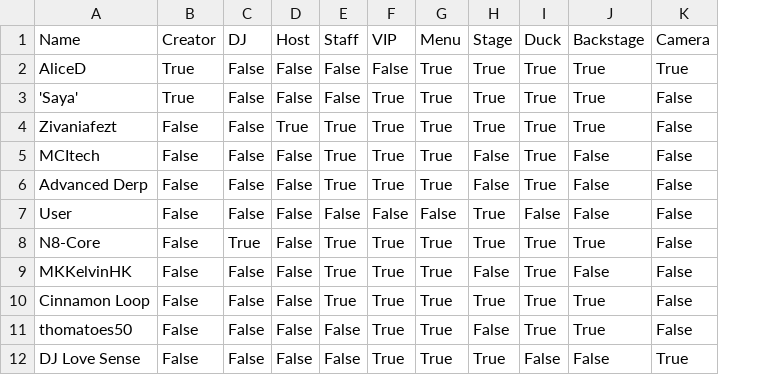
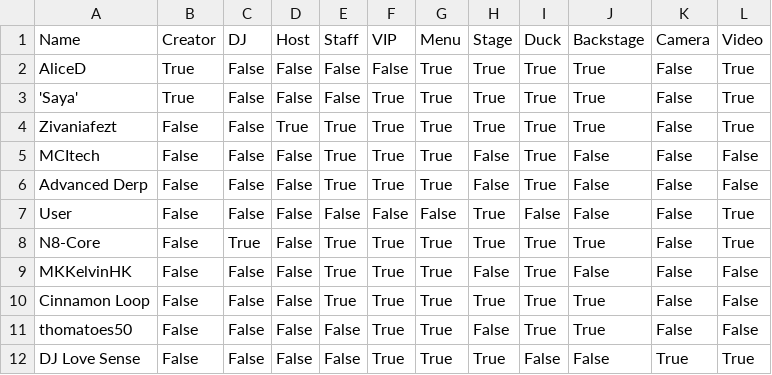
Before and after one commit to 4liceD/4liceD.github.io, a CSV file: hidden.csv, drawn as a sheet; the diff names each change by its address in the sheet, - before the commit and + after, or states it on an @@ line.

Commit message:
Update hidden.csv

```diff
--- a/hidden.csv
+++ b/hidden.csv
+column L (Video), rows 2-12: True | True | True | False | False | True | True | False | False | False | True
-K2 (Camera): True
+K2 (Camera): False
```
